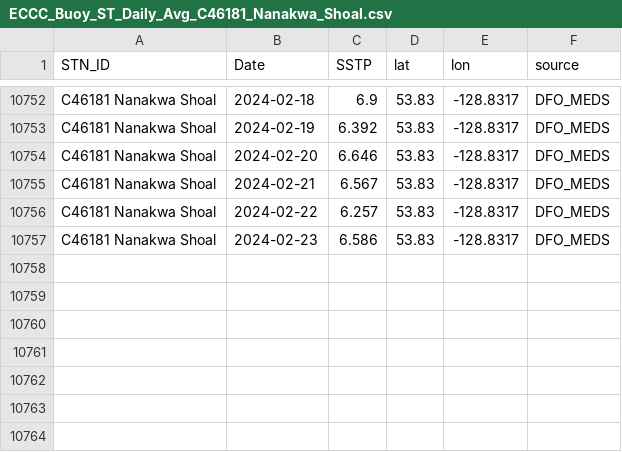
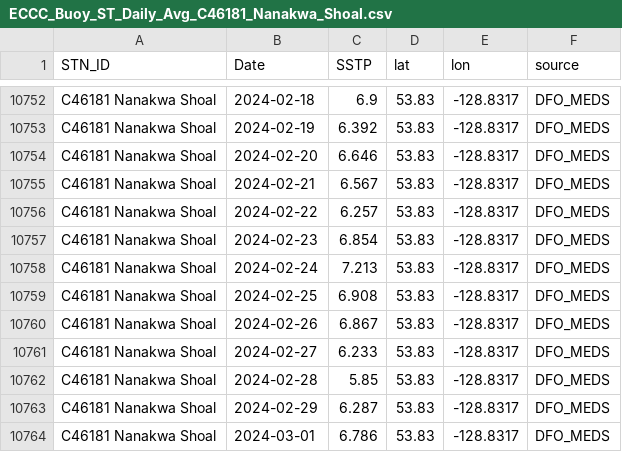
Before and after one commit to IOS-OSD-DPG/Pacific_SST_Monitoring, a CSV file: data/buoy_ST_daily/ECCC_Buoy_ST_Daily_Avg_C46181_Nanakwa_Shoal.csv, drawn as a sheet; only a part is shown, gaps mark what is left out.

```diff
--- a/data/buoy_ST_daily/ECCC_Buoy_ST_Daily_Avg_C46181_Nanakwa_Shoal.csv
+++ b/data/buoy_ST_daily/ECCC_Buoy_ST_Daily_Avg_C46181_Nanakwa_Shoal.csv
@@ -10756,2 +10756,9 @@
 "C46181 Nanakwa Shoal",2024-02-22,6.257,53.83,-128.8317,"DFO_MEDS"
-"C46181 Nanakwa Shoal",2024-02-23,6.586,53.83,-128.8317,"DFO_MEDS"
+"C46181 Nanakwa Shoal",2024-02-23,6.854,53.83,-128.8317,"DFO_MEDS"
+"C46181 Nanakwa Shoal",2024-02-24,7.213,53.83,-128.8317,"DFO_MEDS"
+"C46181 Nanakwa Shoal",2024-02-25,6.908,53.83,-128.8317,"DFO_MEDS"
+"C46181 Nanakwa Shoal",2024-02-26,6.867,53.83,-128.8317,"DFO_MEDS"
+"C46181 Nanakwa Shoal",2024-02-27,6.233,53.83,-128.8317,"DFO_MEDS"
+"C46181 Nanakwa Shoal",2024-02-28,5.85,53.83,-128.8317,"DFO_MEDS"
+"C46181 Nanakwa Shoal",2024-02-29,6.287,53.83,-128.8317,"DFO_MEDS"
+"C46181 Nanakwa Shoal",2024-03-01,6.786,53.83,-128.8317,"DFO_MEDS"
```
Also changed, not shown: data/buoy_ST_daily/ECCC_Buoy_ST_Daily_Avg_C46145_Central_Dixon_Entrance.csv, data/buoy_ST_daily/ECCC_Buoy_ST_Daily_Avg_C46185_S_Hecate_Strait.csv, 31 other files.
